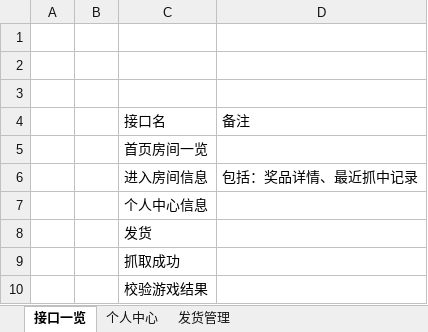
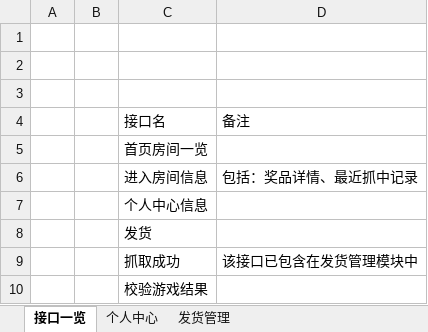
Before and after one commit to Catfeeds/project-docment, an Excel workbook: 后台接口设计.xlsx, sheet 接口一览, drawn as a sheet; values as stored, in another font and other column widths than the file's, no borders; table styles not drawn; the diff names each change by its address in the sheet, - before the commit and + after, or states it on an @@ line.

```diff
--- a/后台接口设计.xlsx (sheet 接口一览)
+++ b/后台接口设计.xlsx (sheet 接口一览)
-D9: (empty)
+D9: 该接口已包含在发货管理模块中
```
Also changed, not shown: sheet 发货管理, charts or pictures.
